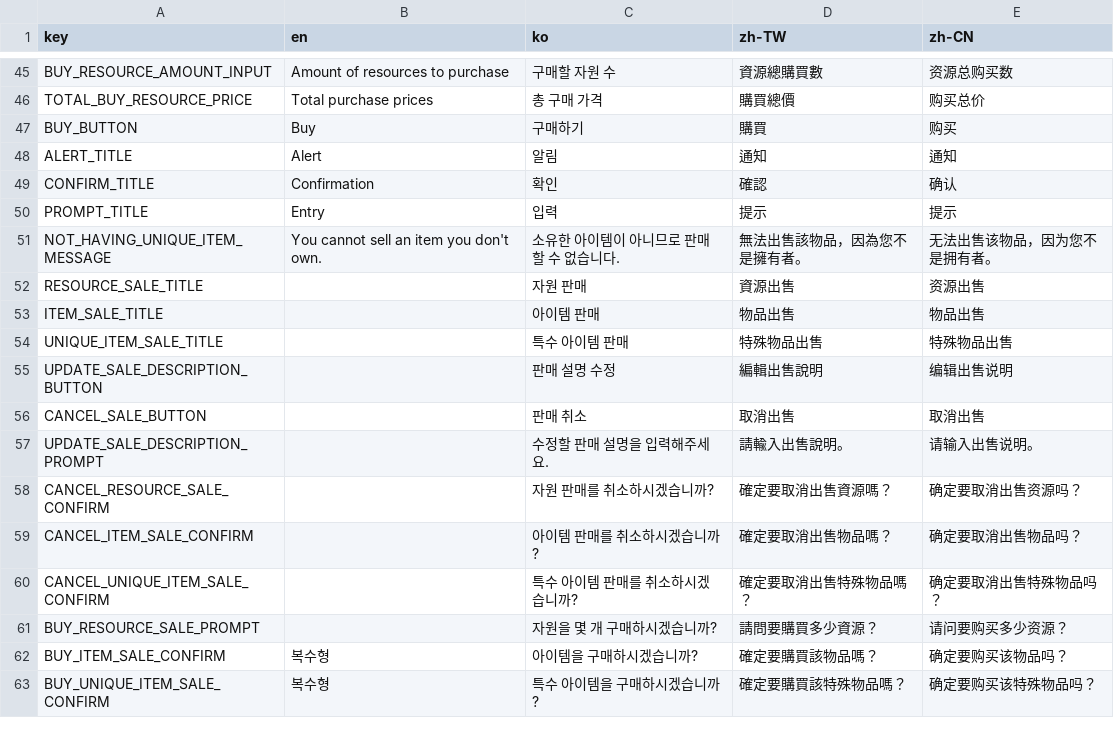
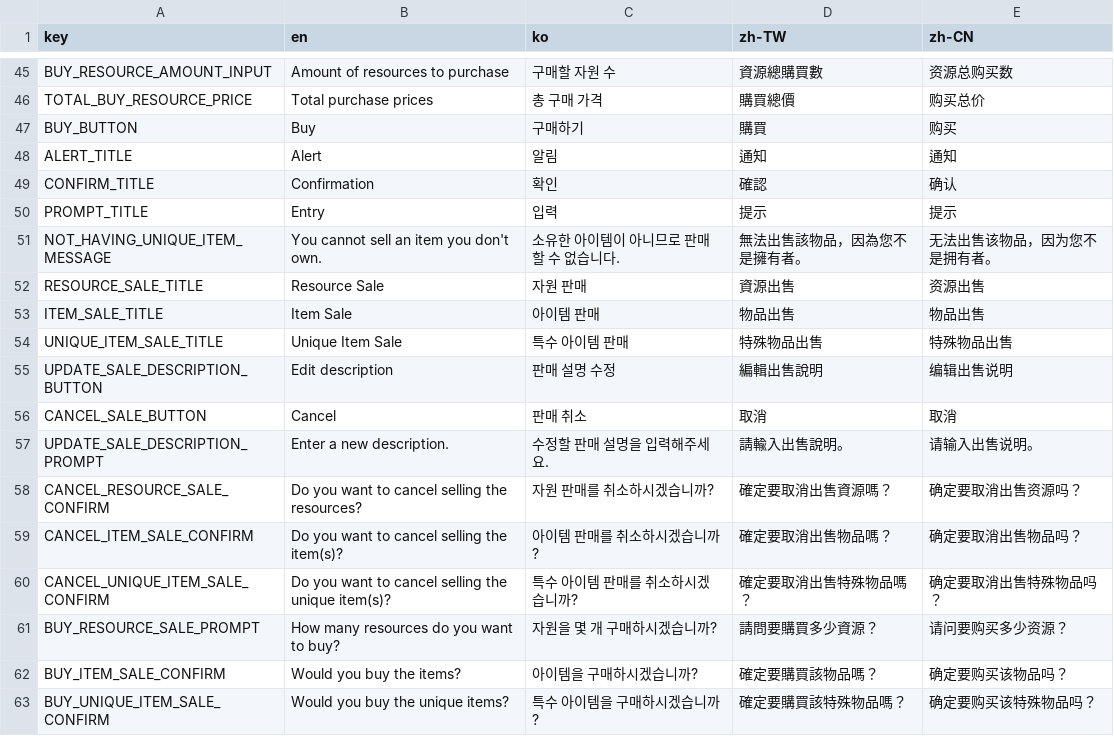
Before and after one commit to DPlayGames/tradingpost.dplay.games, a CSV file: TradingPost/R/text.csv, drawn as a sheet; only a part is shown, gaps mark what is left out.

Commit message:
Update text.csv

```diff
--- a/TradingPost/R/text.csv
+++ b/TradingPost/R/text.csv
@@ -51,13 +51,13 @@ PROMPT_TITLE,Entry,입력,提示,提示,,,,,,,,,,,,,,,
 NOT_HAVING_UNIQUE_ITEM_MESSAGE,You cannot sell an item you don't own.,소유한 아이템이 아니므로 판매할 수 없습니다.,無法出售該物品，因為您不是擁有者。,无法出售该物品，因为您不是拥有者。,,,,,,,,,,,,,,,
-RESOURCE_SALE_TITLE,,자원 판매,資源出售,资源出售,,,,,,,,,,,,,,,
-ITEM_SALE_TITLE,,아이템 판매,物品出售,物品出售,,,,,,,,,,,,,,,
-UNIQUE_ITEM_SALE_TITLE,,특수 아이템 판매,特殊物品出售,特殊物品出售,,,,,,,,,,,,,,,
-UPDATE_SALE_DESCRIPTION_BUTTON,,판매 설명 수정,編輯出售說明,编辑出售说明,,,,,,,,,,,,,,,
-CANCEL_SALE_BUTTON,,판매 취소,取消出售,取消出售,,,,,,,,,,,,,,,
-UPDATE_SALE_DESCRIPTION_PROMPT,,수정할 판매 설명을 입력해주세요.,請輸入出售說明。,请输入出售说明。,,,,,,,,,,,,,,,
-CANCEL_RESOURCE_SALE_CONFIRM,,자원 판매를 취소하시겠습니까?,確定要取消出售資源嗎？,确定要取消出售资源吗？,,,,,,,,,,,,,,,
-CANCEL_ITEM_SALE_CONFIRM,,아이템 판매를 취소하시겠습니까?,確定要取消出售物品嗎？,确定要取消出售物品吗？,,,,,,,,,,,,,,,
-CANCEL_UNIQUE_ITEM_SALE_CONFIRM,,특수 아이템 판매를 취소하시겠습니까?,確定要取消出售特殊物品嗎？,确定要取消出售特殊物品吗？,,,,,,,,,,,,,,,
-BUY_RESOURCE_SALE_PROMPT,,자원을 몇 개 구매하시겠습니까?,請問要購買多少資源？,请问要购买多少资源？,,,,,,,,,,,,,,,
-BUY_ITEM_SALE_CONFIRM,복수형,아이템을 구매하시겠습니까?,確定要購買該物品嗎？,确定要购买该物品吗？,,,,,,,,,,,,,,,
-BUY_UNIQUE_ITEM_SALE_CONFIRM,복수형,특수 아이템을 구매하시겠습니까?,確定要購買該特殊物品嗎？,确定要购买该特殊物品吗？,,,,,,,,,,,,,,,
+RESOURCE_SALE_TITLE,Resource Sale,자원 판매,資源出售,资源出售,,,,,,,,,,,,,,,
+ITEM_SALE_TITLE,Item Sale,아이템 판매,物品出售,物品出售,,,,,,,,,,,,,,,
+UNIQUE_ITEM_SALE_TITLE,Unique Item Sale,특수 아이템 판매,特殊物品出售,特殊物品出售,,,,,,,,,,,,,,,
+UPDATE_SALE_DESCRIPTION_BUTTON,Edit description,판매 설명 수정,編輯出售說明,编辑出售说明,,,,,,,,,,,,,,,
+CANCEL_SALE_BUTTON,Cancel,판매 취소,取消,取消,,,,,,,,,,,,,,,
+UPDATE_SALE_DESCRIPTION_PROMPT,Enter a new description.,수정할 판매 설명을 입력해주세요.,請輸入出售說明。,请输入出售说明。,,,,,,,,,,,,,,,
+CANCEL_RESOURCE_SALE_CONFIRM,Do you want to cancel selling the resources?,자원 판매를 취소하시겠습니까?,確定要取消出售資源嗎？,确定要取消出售资源吗？,,,,,,,,,,,,,,,
+CANCEL_ITEM_SALE_CONFIRM,Do you want to cancel selling the item(s)?,아이템 판매를 취소하시겠습니까?,確定要取消出售物品嗎？,确定要取消出售物品吗？,,,,,,,,,,,,,,,
+CANCEL_UNIQUE_ITEM_SALE_CONFIRM,Do you want to cancel selling the unique item(s)?,특수 아이템 판매를 취소하시겠습니까?,確定要取消出售特殊物品嗎？,确定要取消出售特殊物品吗？,,,,,,,,,,,,,,,
+BUY_RESOURCE_SALE_PROMPT,How many resources do you want to buy?,자원을 몇 개 구매하시겠습니까?,請問要購買多少資源？,请问要购买多少资源？,,,,,,,,,,,,,,,
+BUY_ITEM_SALE_CONFIRM,Would you buy the items?,아이템을 구매하시겠습니까?,確定要購買該物品嗎？,确定要购买该物品吗？,,,,,,,,,,,,,,,
+BUY_UNIQUE_ITEM_SALE_CONFIRM,Would you buy the unique items?,특수 아이템을 구매하시겠습니까?,確定要購買該特殊物品嗎？,确定要购买该特殊物品吗？,,,,,,,,,,,,,,,
```
